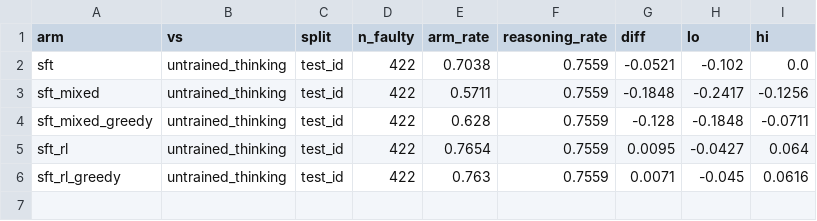
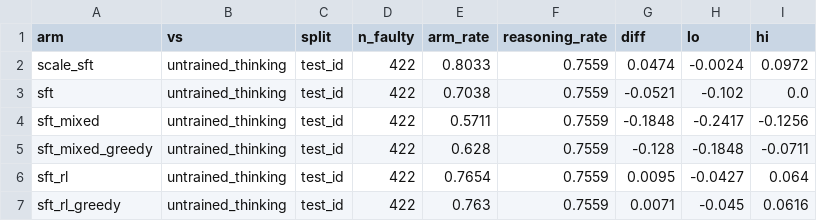
Before and after one commit to emeraldant/WSP-Gym, a CSV file: results/table_vs_reasoning.csv, drawn as a sheet.

```diff
--- a/results/table_vs_reasoning.csv
+++ b/results/table_vs_reasoning.csv
@@ -1,2 +1,3 @@
 arm,vs,split,n_faulty,arm_rate,reasoning_rate,diff,lo,hi
+scale_sft,untrained_thinking,test_id,422,0.8033,0.7559,0.0474,-0.0024,0.0972
 sft,untrained_thinking,test_id,422,0.7038,0.7559,-0.0521,-0.102,0.0
```
Also changed, not shown: results/table_main.csv, results/table_paired_diff.csv, 14 other files.
